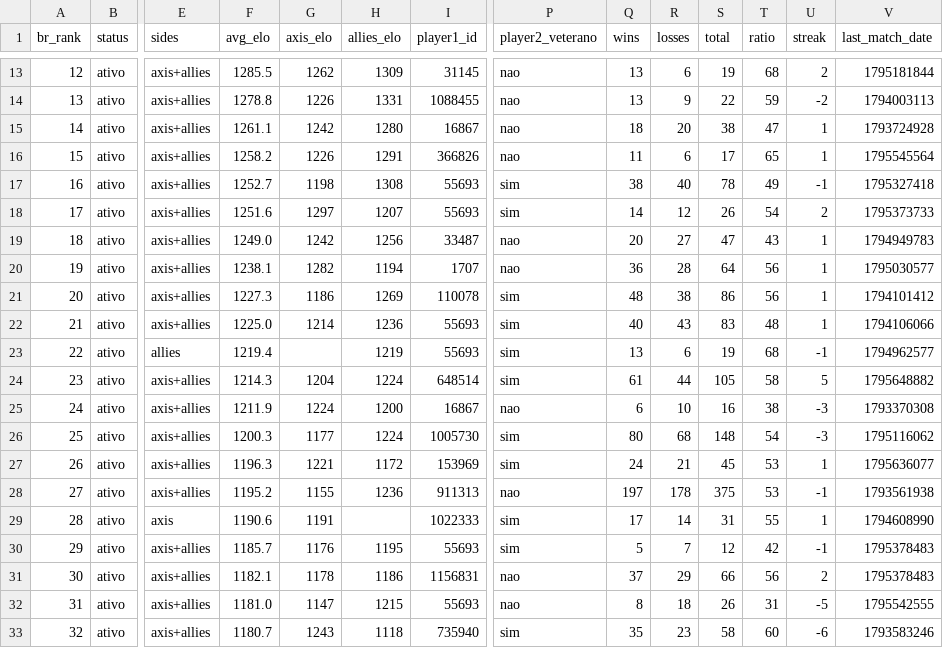
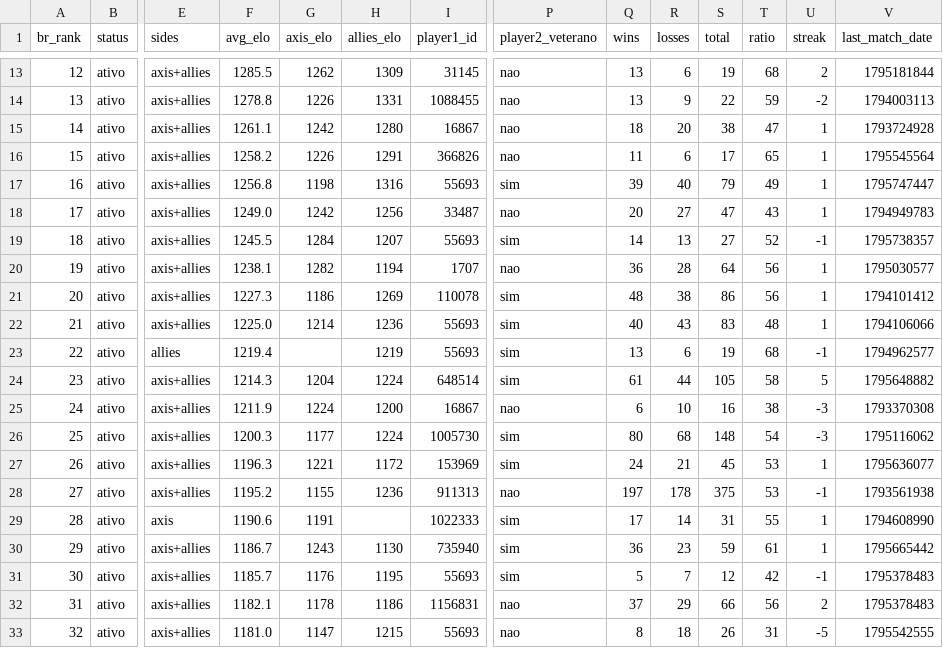
Before and after one commit to nigosky/coh3-br-ranking, a CSV file: times_arranjados_2v2_br.csv, drawn as a sheet; only a part is shown, gaps mark what is left out; removed rows and columns are numbered as before the commit, all else as after; rows hold the shown columns only; the diff names each change by its address in the sheet, - before the commit and + after, or states it on an @@ line.

```diff
--- a/times_arranjados_2v2_br.csv
+++ b/times_arranjados_2v2_br.csv
-F17 (avg_elo): 1252.7
+F17 (avg_elo): 1256.8
-H17 (allies_elo): 1308
+H17 (allies_elo): 1316
-Q17 (wins): 38
+Q17 (wins): 39
-S17 (total): 78
+S17 (total): 79
-U17 (streak): -1
+U17 (streak): 1
-V17 (last_match_date): 1795327418
+V17 (last_match_date): 1795747447
-row 18: 17 | ativo | axis+allies | 1251.6 | 1297 | 1207 | 55693 | sim | 14 | 12 | 26 | 54 | 2 | 1795373733
-A18 (br_rank): 18
+A18 (br_rank): 17
+row 19: 18 | ativo | axis+allies | 1245.5 | 1284 | 1207 | 55693 | sim | 14 | 13 | 27 | 52 | -1 | 1795738357
+row 30: 29 | ativo | axis+allies | 1186.7 | 1243 | 1130 | 735940 | sim | 36 | 23 | 59 | 61 | 1 | 1795665442
-A31 (br_rank): 29
+A31 (br_rank): 30
-A32 (br_rank): 30
+A32 (br_rank): 31
-A33 (br_rank): 31
+A33 (br_rank): 32
-row 33: 32 | ativo | axis+allies | 1180.7 | 1243 | 1118 | 735940 | sim | 35 | 23 | 58 | 60 | -6 | 1793583246
```
Also changed, not shown: jogadores_br_steam.csv, ranking_unificado_br.csv, 4 other files.
